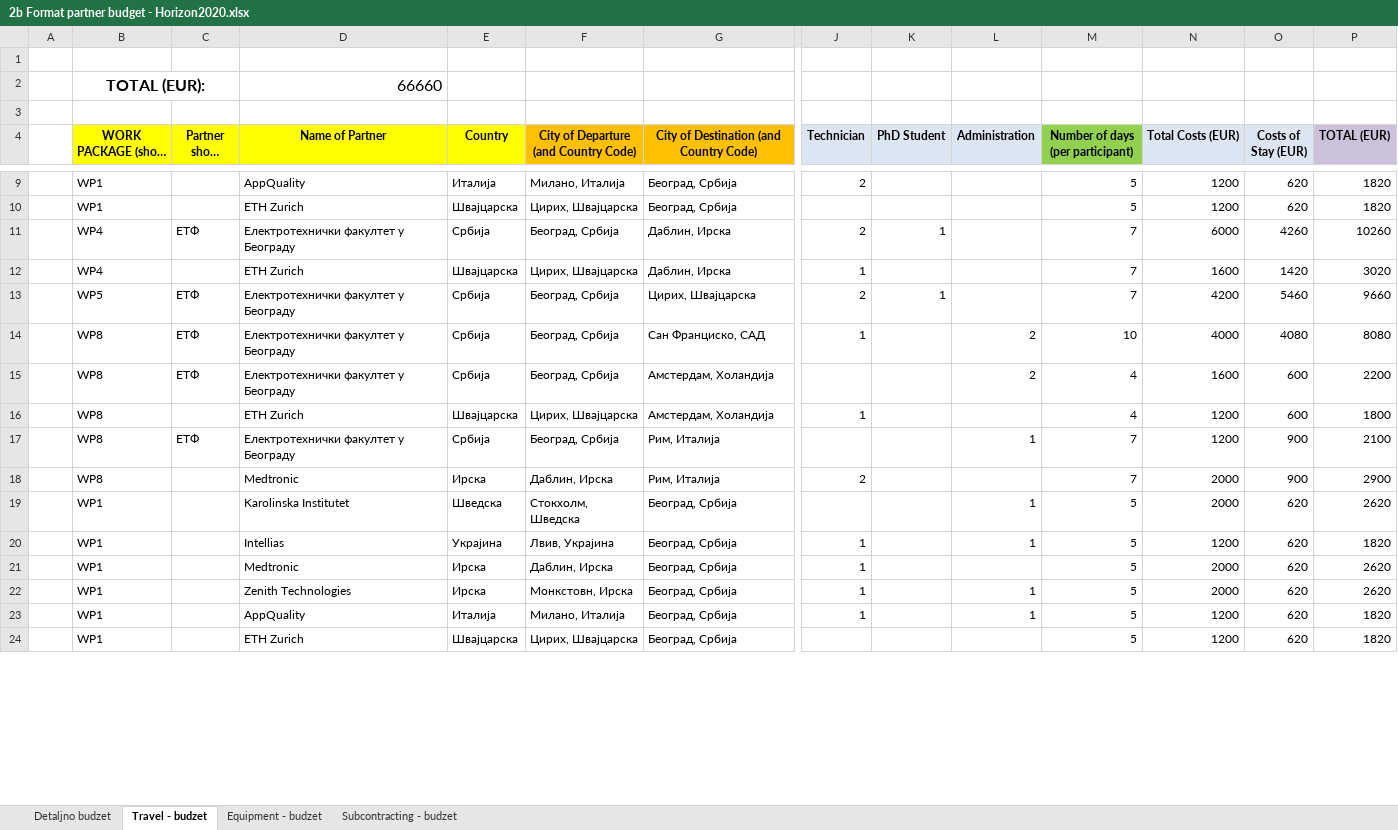
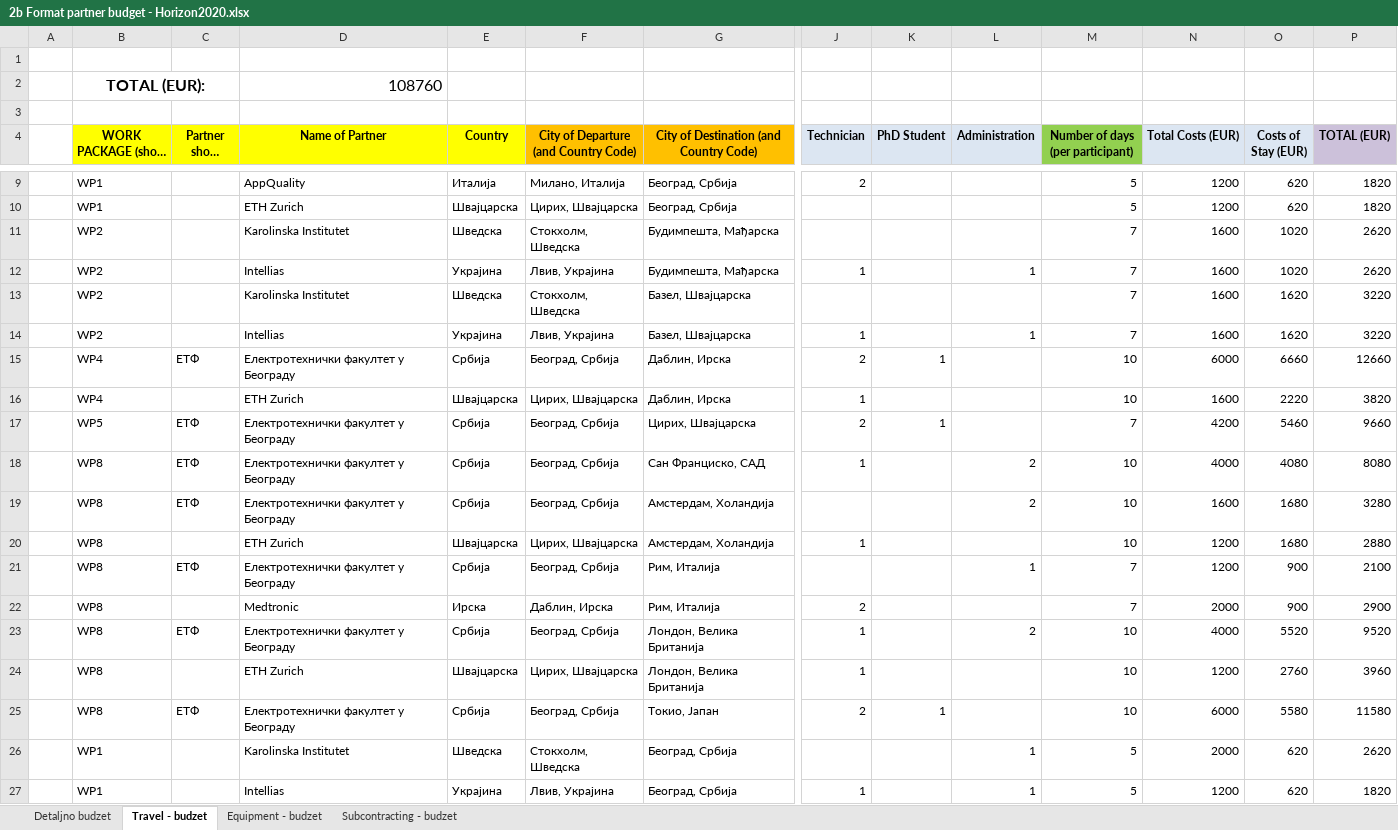
Before and after one commit to PetrovicT/CardioGuardian, an Excel workbook: 2b Format partner budget - Horizon2020.xlsx, sheet Travel - budzet, drawn as a sheet; only a part is shown, gaps mark what is left out; the shorter side is filled out with more unchanged rows; long unchanged cells end in …; values as stored, in another font and other column widths than the file's, no borders; addresses are those after the commit; rows hold the shown columns only; the diff covers the shown part only; the diff names each change by its address in the sheet, - before the commit and + after, or states it on an @@ line.

Commit message:
Prepravke budzeta i prezentacije

```diff
--- a/2b Format partner budget - Horizon2020.xlsx (sheet Travel - budzet)
+++ b/2b Format partner budget - Horizon2020.xlsx (sheet Travel - budzet)
-D2 (Name of Partner): 66660
+D2 (Name of Partner): 108760
+row 11:  | WP2 |  | Karolinska Institutet | Шведска | Стокхолм, Шведска | Будимпешта, Мађарска |  |  |  | 7 | 1600 | 1020 | 2620
+row 12:  | WP2 |  | Intellias | Украјина | Лвив, Украјина | Будимпешта, Мађарска | 1 |  | 1 | 7 | 1600 | 1020 | 2620
+row 13:  | WP2 |  | Karolinska Institutet | Шведска | Стокхолм, Шведска | Базел, Швајцарска |  |  |  | 7 | 1600 | 1620 | 3220
+row 14:  | WP2 |  | Intellias | Украјина | Лвив, Украјина | Базел, Швајцарска | 1 |  | 1 | 7 | 1600 | 1620 | 3220
-M15:M16 (Number of days (per participant)): 7
+M15:M16 (Number of days (per participant)): 10
-O15 (Costs of Stay (EUR)): 4260
+O15 (Costs of Stay (EUR)): 6660
-P15 (TOTAL (EUR)): 10260
+P15 (TOTAL (EUR)): 12660
-O16 (Costs of Stay (EUR)): 1420
+O16 (Costs of Stay (EUR)): 2220
-P16 (TOTAL (EUR)): 3020
+P16 (TOTAL (EUR)): 3820
-M19:M20 (Number of days (per participant)): 4
+M19:M20 (Number of days (per participant)): 10
-O19:O20 (Costs of Stay (EUR)): 600
+O19:O20 (Costs of Stay (EUR)): 1680
-P19 (TOTAL (EUR)): 2200
+P19 (TOTAL (EUR)): 3280
-P20 (TOTAL (EUR)): 1800
+P20 (TOTAL (EUR)): 2880
+row 23:  | WP8 | ЕТФ | Електротехнички факултет у Београду | Србија | Београд, Србија | Лондон, Велика Британија | 1 |  | 2 | 10 | 4000 | 5520 | 9520
+row 24:  | WP8 |  | ETH Zurich | Швајцарска | Цирих, Швајцарска | Лондон, Велика Британија | 1 |  |  | 10 | 1200 | 2760 | 3960
+row 25:  | WP8 | ЕТФ | Електротехнички факултет у Београду | Србија | Београд, Србија | Токио, Јапан | 2 | 1 |  | 10 | 6000 | 5580 | 11580
```
Also changed, not shown: 12 removed rows elsewhere in this sheet, sheet Subcontracting - budzet, sheet Equipment - budzet, formulas that keep their value, charts or pictures, 2 other files.
